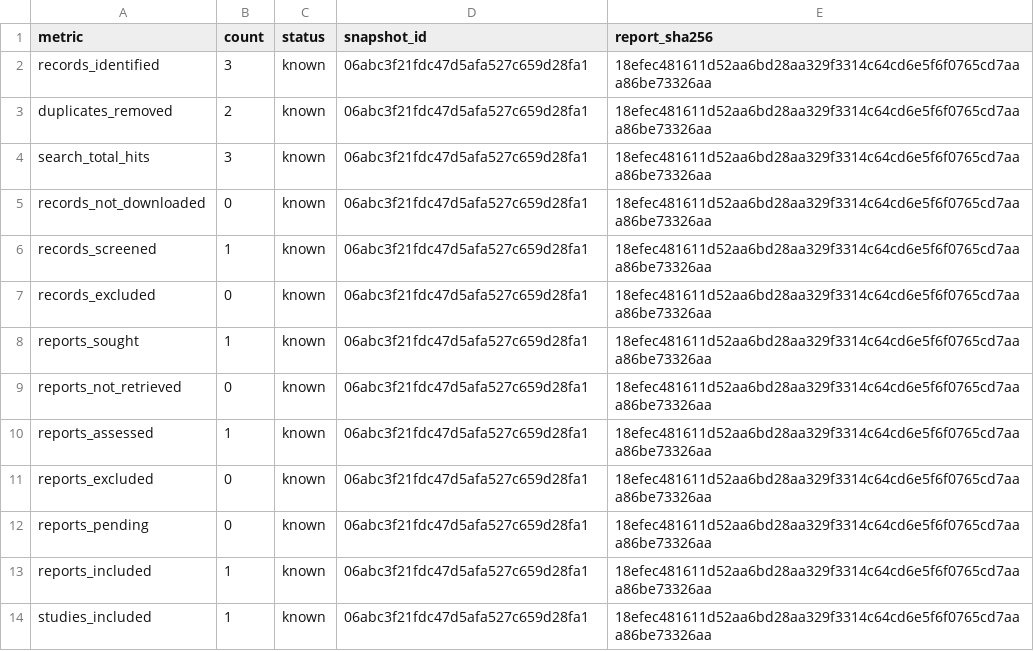
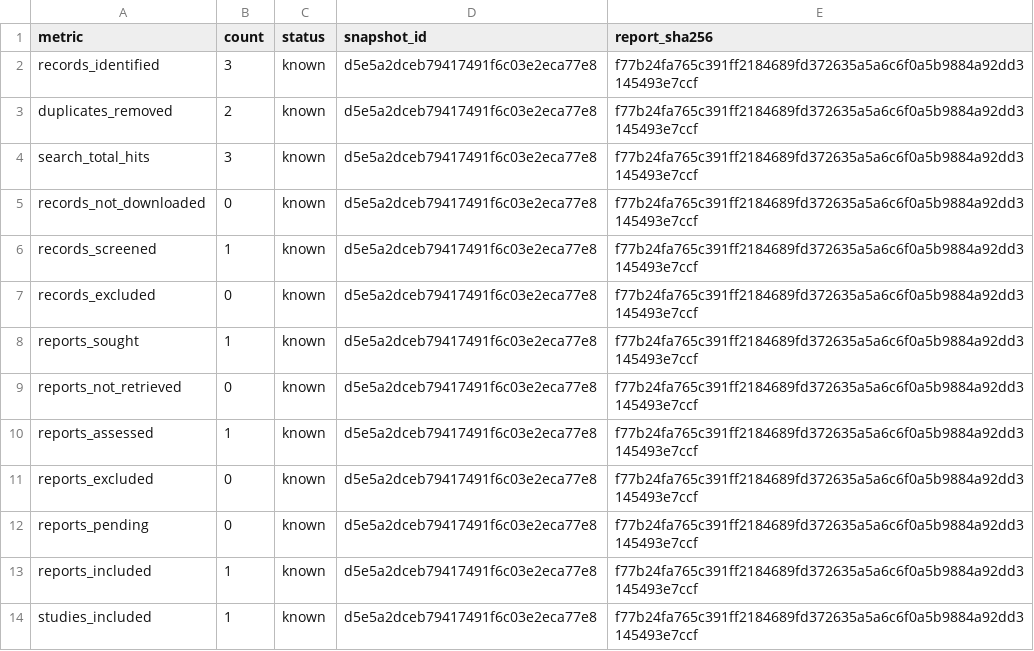
Before and after one commit to Mengtage/MedToolkit, a CSV file: mengtage-review/medtoolkit-workbench/reports/browser/prisma-counts.csv, drawn as a sheet.

```diff
--- a/mengtage-review/medtoolkit-workbench/reports/browser/prisma-counts.csv
+++ b/mengtage-review/medtoolkit-workbench/reports/browser/prisma-counts.csv
@@ -1,14 +1,14 @@
 metric,count,status,snapshot_id,report_sha256
-records_identified,3,known,06abc3f21fdc47d5afa527c659d28fa1,18efec481611d52aa6bd28aa329f3314c64cd6e5f6f0765cd7aaa86be73326aa
-duplicates_removed,2,known,06abc3f21fdc47d5afa527c659d28fa1,18efec481611d52aa6bd28aa329f3314c64cd6e5f6f0765cd7aaa86be73326aa
-search_total_hits,3,known,06abc3f21fdc47d5afa527c659d28fa1,18efec481611d52aa6bd28aa329f3314c64cd6e5f6f0765cd7aaa86be73326aa
-records_not_downloaded,0,known,06abc3f21fdc47d5afa527c659d28fa1,18efec481611d52aa6bd28aa329f3314c64cd6e5f6f0765cd7aaa86be73326aa
-records_screened,1,known,06abc3f21fdc47d5afa527c659d28fa1,18efec481611d52aa6bd28aa329f3314c64cd6e5f6f0765cd7aaa86be73326aa
-records_excluded,0,known,06abc3f21fdc47d5afa527c659d28fa1,18efec481611d52aa6bd28aa329f3314c64cd6e5f6f0765cd7aaa86be73326aa
-reports_sought,1,known,06abc3f21fdc47d5afa527c659d28fa1,18efec481611d52aa6bd28aa329f3314c64cd6e5f6f0765cd7aaa86be73326aa
-reports_not_retrieved,0,known,06abc3f21fdc47d5afa527c659d28fa1,18efec481611d52aa6bd28aa329f3314c64cd6e5f6f0765cd7aaa86be73326aa
-reports_assessed,1,known,06abc3f21fdc47d5afa527c659d28fa1,18efec481611d52aa6bd28aa329f3314c64cd6e5f6f0765cd7aaa86be73326aa
-reports_excluded,0,known,06abc3f21fdc47d5afa527c659d28fa1,18efec481611d52aa6bd28aa329f3314c64cd6e5f6f0765cd7aaa86be73326aa
-reports_pending,0,known,06abc3f21fdc47d5afa527c659d28fa1,18efec481611d52aa6bd28aa329f3314c64cd6e5f6f0765cd7aaa86be73326aa
-reports_included,1,known,06abc3f21fdc47d5afa527c659d28fa1,18efec481611d52aa6bd28aa329f3314c64cd6e5f6f0765cd7aaa86be73326aa
-studies_included,1,known,06abc3f21fdc47d5afa527c659d28fa1,18efec481611d52aa6bd28aa329f3314c64cd6e5f6f0765cd7aaa86be73326aa
+records_identified,3,known,d5e5a2dceb79417491f6c03e2eca77e8,f77b24fa765c391ff2184689fd372635a5a6c6f0a5b9884a92dd3145493e7ccf
+duplicates_removed,2,known,d5e5a2dceb79417491f6c03e2eca77e8,f77b24fa765c391ff2184689fd372635a5a6c6f0a5b9884a92dd3145493e7ccf
+search_total_hits,3,known,d5e5a2dceb79417491f6c03e2eca77e8,f77b24fa765c391ff2184689fd372635a5a6c6f0a5b9884a92dd3145493e7ccf
+records_not_downloaded,0,known,d5e5a2dceb79417491f6c03e2eca77e8,f77b24fa765c391ff2184689fd372635a5a6c6f0a5b9884a92dd3145493e7ccf
+records_screened,1,known,d5e5a2dceb79417491f6c03e2eca77e8,f77b24fa765c391ff2184689fd372635a5a6c6f0a5b9884a92dd3145493e7ccf
+records_excluded,0,known,d5e5a2dceb79417491f6c03e2eca77e8,f77b24fa765c391ff2184689fd372635a5a6c6f0a5b9884a92dd3145493e7ccf
+reports_sought,1,known,d5e5a2dceb79417491f6c03e2eca77e8,f77b24fa765c391ff2184689fd372635a5a6c6f0a5b9884a92dd3145493e7ccf
+reports_not_retrieved,0,known,d5e5a2dceb79417491f6c03e2eca77e8,f77b24fa765c391ff2184689fd372635a5a6c6f0a5b9884a92dd3145493e7ccf
+reports_assessed,1,known,d5e5a2dceb79417491f6c03e2eca77e8,f77b24fa765c391ff2184689fd372635a5a6c6f0a5b9884a92dd3145493e7ccf
+reports_excluded,0,known,d5e5a2dceb79417491f6c03e2eca77e8,f77b24fa765c391ff2184689fd372635a5a6c6f0a5b9884a92dd3145493e7ccf
+reports_pending,0,known,d5e5a2dceb79417491f6c03e2eca77e8,f77b24fa765c391ff2184689fd372635a5a6c6f0a5b9884a92dd3145493e7ccf
+reports_included,1,known,d5e5a2dceb79417491f6c03e2eca77e8,f77b24fa765c391ff2184689fd372635a5a6c6f0a5b9884a92dd3145493e7ccf
+studies_included,1,known,d5e5a2dceb79417491f6c03e2eca77e8,f77b24fa765c391ff2184689fd372635a5a6c6f0a5b9884a92dd3145493e7ccf
```
Also changed, not shown: mengtage-review/medtoolkit-workbench/reports/browser/fulltext-decisions.csv, mengtage-review/medtoolkit-workbench/reports/browser/screening-decisions.csv, 42 other files.
